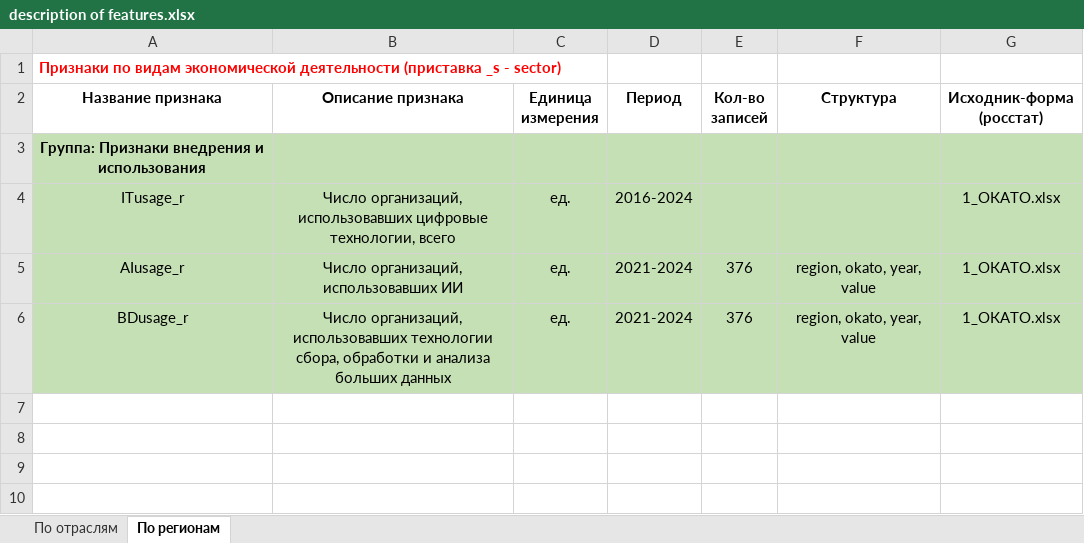
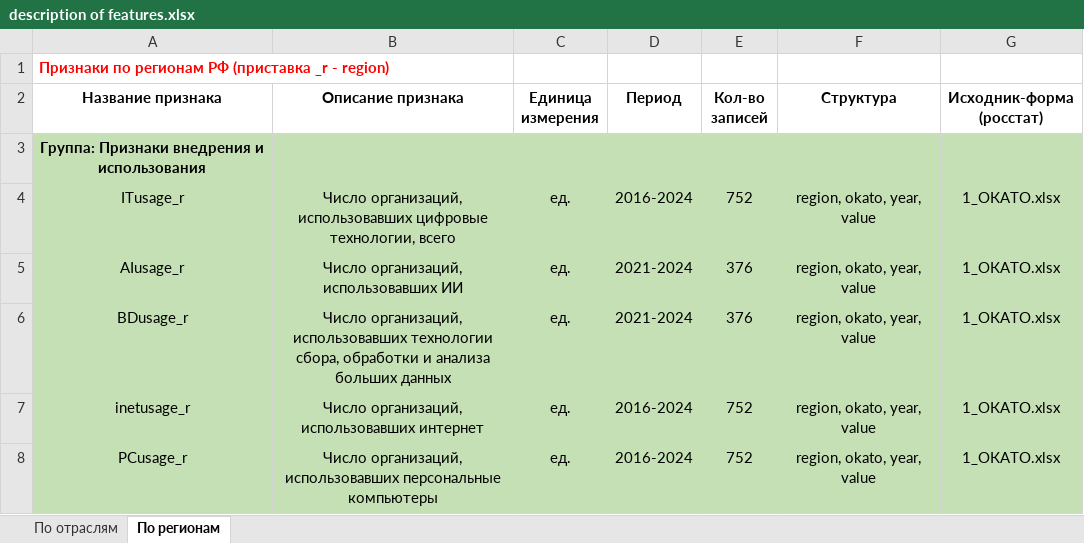
Before and after one commit to aghajanyan/ITMO-3, an Excel workbook: description of features.xlsx, sheet По регионам, drawn as a sheet; values as stored, in another font and other column widths than the file's, no borders; the diff names each change by its address in the sheet, - before the commit and + after, or states it on an @@ line.

Commit message:
Update description of features.xlsx

```diff
--- a/description of features.xlsx (sheet По регионам)
+++ b/description of features.xlsx (sheet По регионам)
-A1 (Название признака): Признаки по видам экономической деятельности (приставка _s - sector)
+A1 (Название признака): Признаки по регионам РФ (приставка _r - region)
-E4 (Кол-во записей): (empty)
+E4 (Кол-во записей): 752
-F4 (Структура): (empty)
+F4 (Структура): region, okato, year, value
+row 7: inetusage_r | Число организаций, использовавших интернет | ед. | 2016-2024 | 752 | region, okato, year, value | 1_ОКАТО.xlsx
+row 8: PCusage_r | Число организаций, использовавших персональные компьютеры | ед. | 2016-2024 | 752 | region, okato, year, value | 1_ОКАТО.xlsx
```
